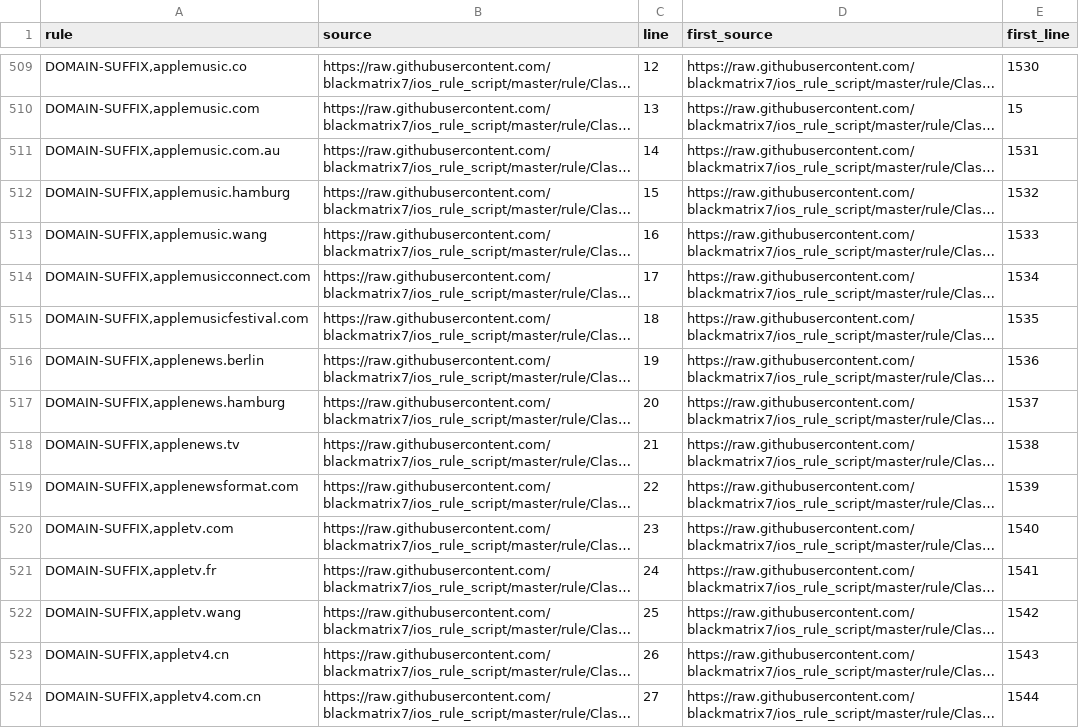
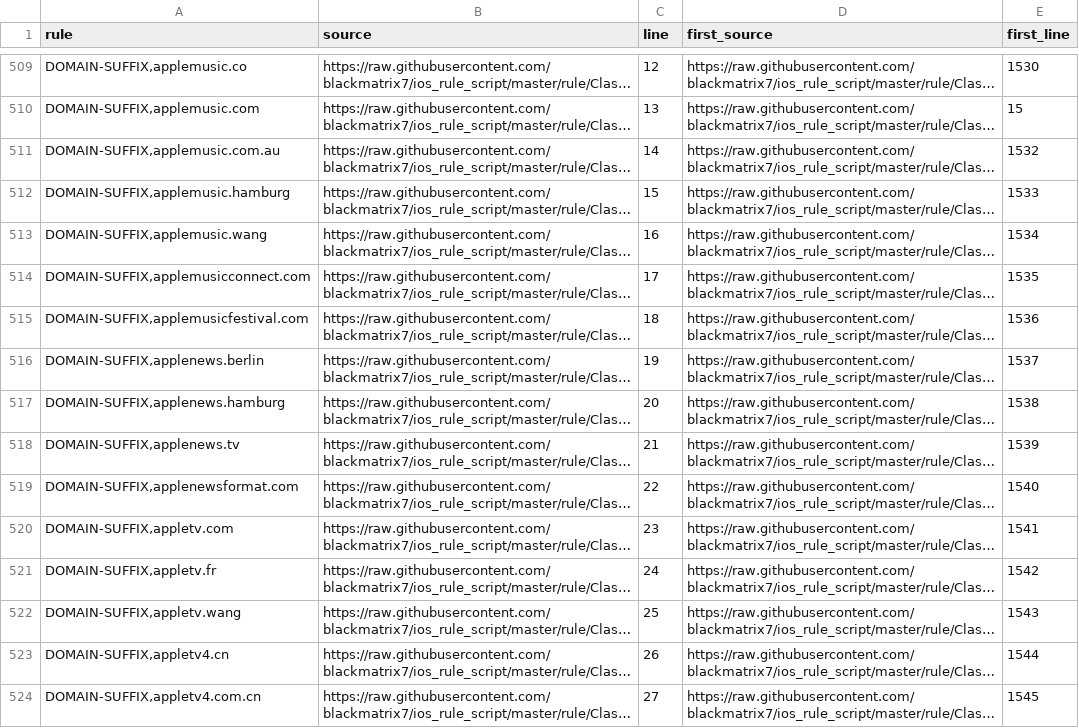
Before and after one commit to xiaochen301/OpenClash_Custom_Rules_for_ios_rule_script, a TSV file: analysis/iOS_CDN/iOS_CDN.duplicates.tsv, drawn as a sheet; only a part is shown, gaps mark what is left out; long unchanged cells end in …; the diff covers the shown part only; the diff names each change by its address in the sheet, - before the commit and + after, or states it on an @@ line.

```diff
--- a/analysis/iOS_CDN/iOS_CDN.duplicates.tsv
+++ b/analysis/iOS_CDN/iOS_CDN.duplicates.tsv
-E511 (first_line): 1531
+E511 (first_line): 1532
-E512 (first_line): 1532
+E512 (first_line): 1533
-E513 (first_line): 1533
+E513 (first_line): 1534
-E514 (first_line): 1534
+E514 (first_line): 1535
-E515 (first_line): 1535
+E515 (first_line): 1536
-E516 (first_line): 1536
+E516 (first_line): 1537
-E517 (first_line): 1537
+E517 (first_line): 1538
-E518 (first_line): 1538
+E518 (first_line): 1539
-E519 (first_line): 1539
+E519 (first_line): 1540
-E520 (first_line): 1540
+E520 (first_line): 1541
-E521 (first_line): 1541
+E521 (first_line): 1542
-E522 (first_line): 1542
+E522 (first_line): 1543
-E523 (first_line): 1543
+E523 (first_line): 1544
-E524 (first_line): 1544
+E524 (first_line): 1545
```
Also changed, not shown: 1 added row, 1 removed row and 23 edited cells elsewhere in this file, analysis/China-Domain/China-Domain.dropped.tsv, analysis/China-Domain/China-Domain.duplicates.tsv, 13 other files.
